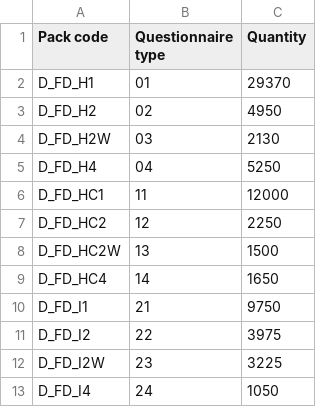
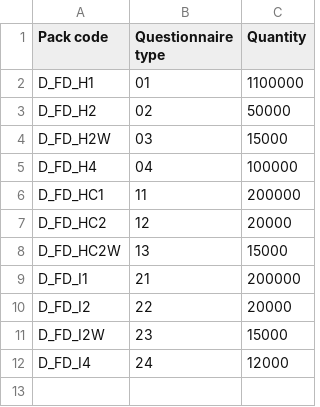
Before and after one commit to ONSdigital/census-rm-qid-batch-runner, a CSV file: unaddressed_batch_QM.csv, drawn as a sheet.

```diff
--- a/unaddressed_batch_QM.csv
+++ b/unaddressed_batch_QM.csv
@@ -1,13 +1,12 @@
 "Pack code","Questionnaire type","Quantity"
-"D_FD_H1","01","29370"
-"D_FD_H2","02","4950"
-"D_FD_H2W","03","2130"
-"D_FD_H4","04","5250"
-"D_FD_HC1","11","12000"
-"D_FD_HC2","12","2250"
-"D_FD_HC2W","13","1500"
-"D_FD_HC4","14","1650"
-"D_FD_I1","21","9750"
-"D_FD_I2","22","3975"
-"D_FD_I2W","23","3225"
-"D_FD_I4","24","1050"
+"D_FD_H1","01","1100000"
+"D_FD_H2","02","50000"
+"D_FD_H2W","03","15000"
+"D_FD_H4","04","100000"
+"D_FD_HC1","11","200000"
+"D_FD_HC2","12","20000"
+"D_FD_HC2W","13","15000"
+"D_FD_I1","21","200000"
+"D_FD_I2","22","20000"
+"D_FD_I2W","23","15000"
+"D_FD_I4","24","12000"
```
Also changed, not shown: unaddressed_batch_CCS_QM.csv, 2 other files.
